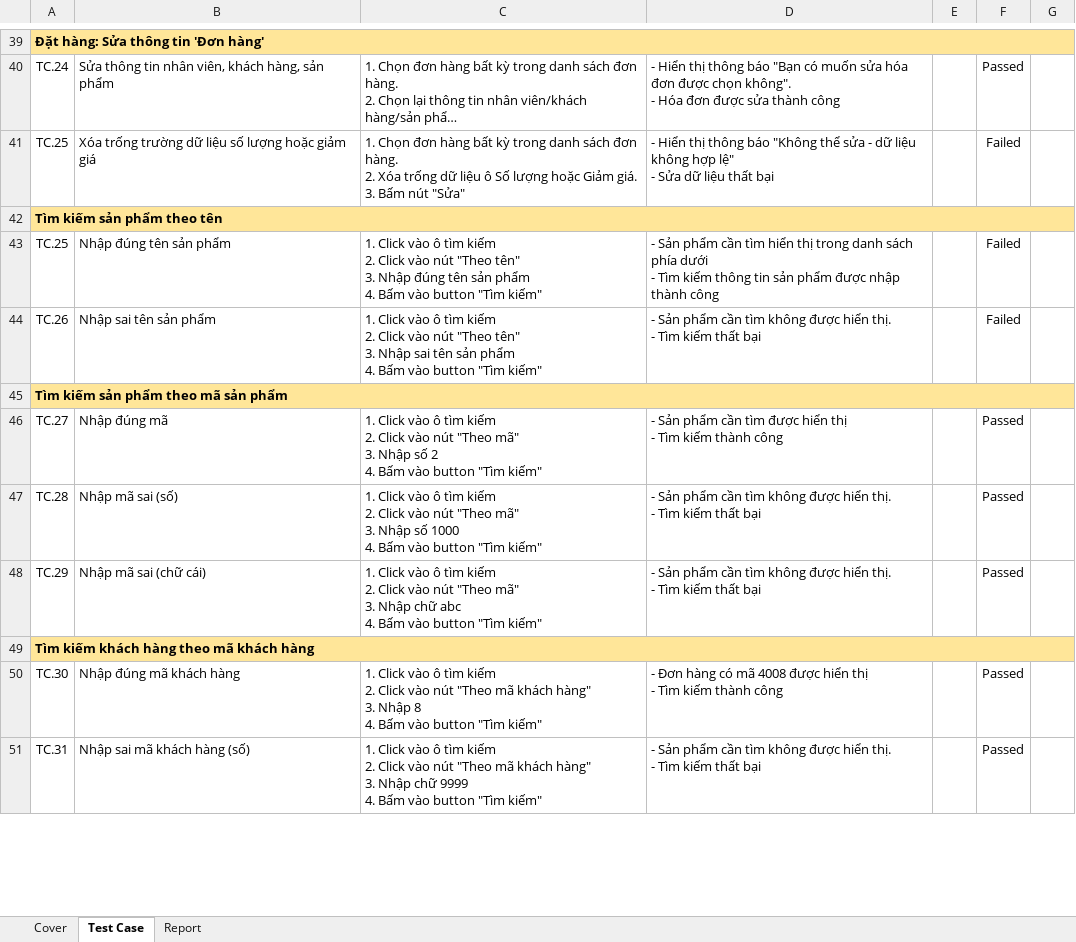
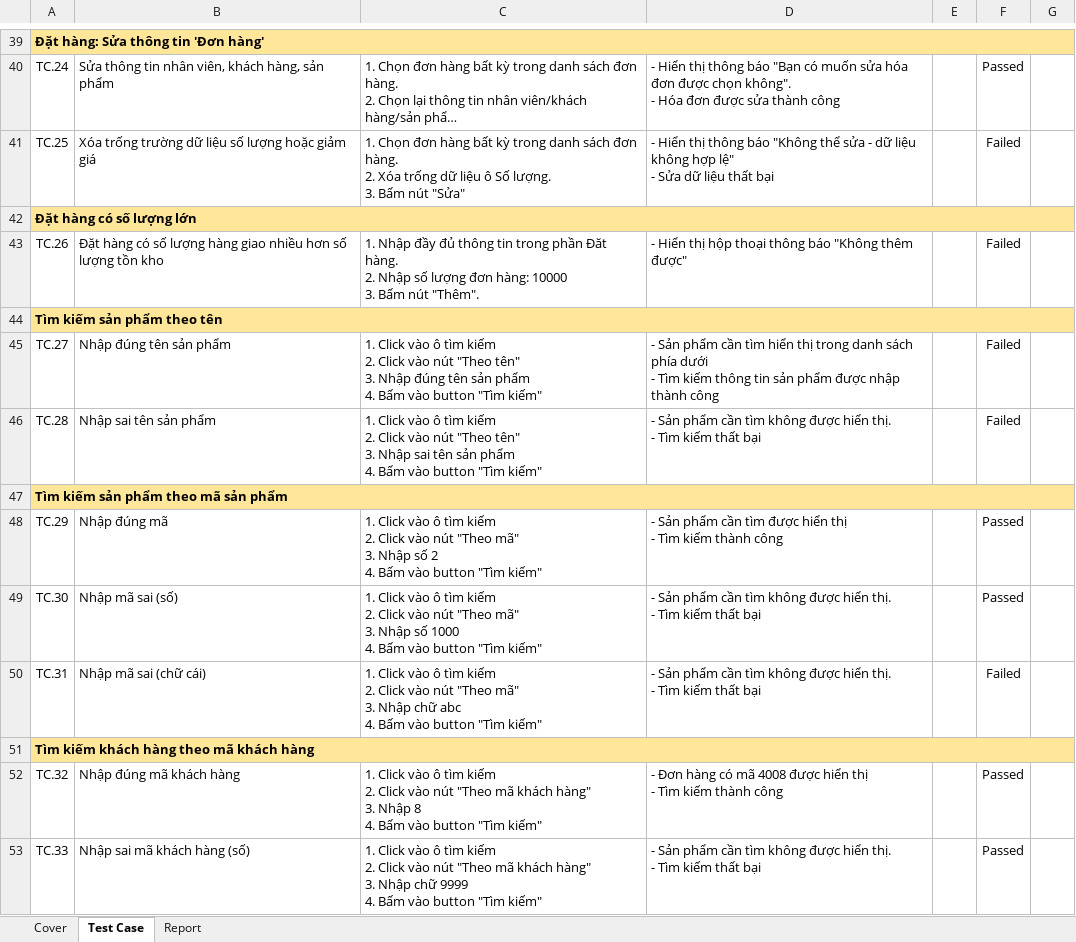
Before and after one commit to KiemThu-VLXD/VLXD, an Excel workbook: TestCase_VLXD.xlsx, sheet Test Case, drawn as a sheet; only a part is shown, gaps mark what is left out; long unchanged cells end in …; values as stored, in another font and other column widths than the file's, no borders; charts and pictures and conditional formats not drawn; addresses are those after the commit; ↵ is a line break in a cell; the diff covers the shown part only; the diff names each change by its address in the sheet, - before the commit and + after, or states it on an @@ line.

Commit message:
update

```diff
--- a/TestCase_VLXD.xlsx (sheet Test Case)
+++ b/TestCase_VLXD.xlsx (sheet Test Case)
-C41: …ô Số lượng hoặc Giảm giá. ↵ 3. Bấm…
+C41: …ô Số lượng. ↵ 3. Bấm…
+row 42: Đặt hàng có số lượng lớn
+row 43: TC.26 | Đặt hàng có số lượng hàng giao nhiều hơn số lượng tồn kho | 1. Nhập đầy đủ thông tin trong phần Đăt hàng. ↵ 2. Nhập số lượng đơn hàng: 10000 ↵ 3. Bấm nút "Thêm". | - Hiển thị hộp thoại thông báo "Không thêm được" |  | Failed
-A45: TC.25
+A45: TC.27
-A46: TC.26
+A46: TC.28
-A48: TC.27
+A48: TC.29
-A49: TC.28
+A49: TC.30
-A50: TC.29
+A50: TC.31
-F50: Passed
+F50: Failed
-A52: TC.30
+A52: TC.32
-A53: TC.31
+A53: TC.33
```
Also changed, not shown: 1 added row, 2 removed rows, 21 edited cells, cell formats and merged cells elsewhere in this sheet, sheet Report, formulas that keep their value, charts or pictures.
